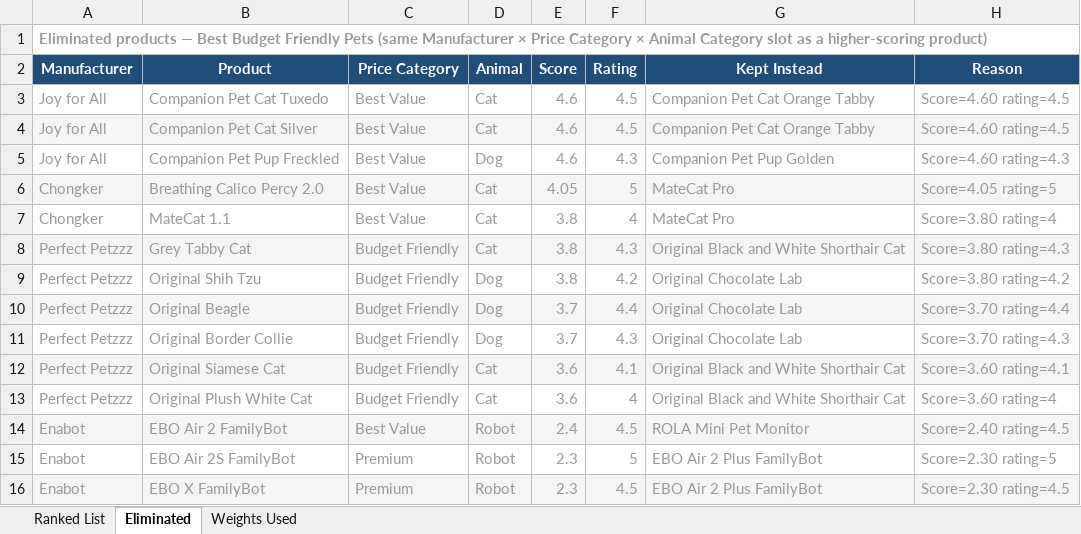
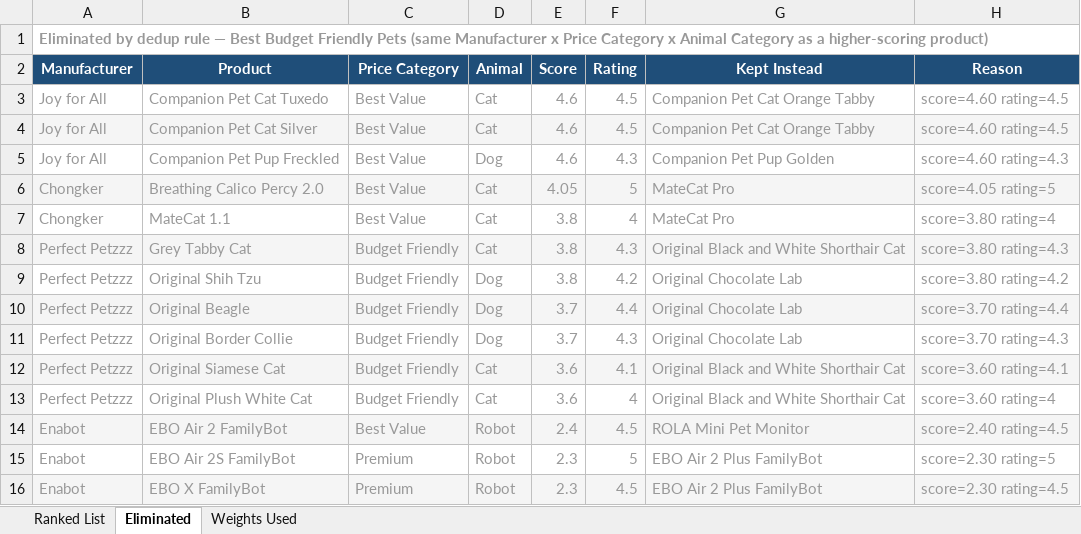
Before and after one commit to timsthomasson-cpu/Interactive-Pet-Marketplace, an Excel workbook: Documentation/Best For Lists/Best Budget Friendly Pets List.xlsx, sheet Eliminated, drawn as a sheet; values as stored, in another font and other column widths than the file's, no borders; the diff names each change by its address in the sheet, - before the commit and + after, or states it on an @@ line.

Commit message:
Warm golden redesign, product images, layout cleanup

```diff
--- a/Documentation/Best For Lists/Best Budget Friendly Pets List.xlsx (sheet Eliminated)
+++ b/Documentation/Best For Lists/Best Budget Friendly Pets List.xlsx (sheet Eliminated)
-A1 (Manufacturer): Eliminated products — Best Budget Friendly Pets (same Manufacturer × Price Category × Animal Category slot as a…
+A1 (Manufacturer): Eliminated by dedup rule — Best Budget Friendly Pets (same Manufacturer x Price Category x Animal Category as a…
-H3:H4 (Reason): Score=4.60 rating=4.5
+H3:H4 (Reason): score=4.60 rating=4.5
-H5 (Reason): Score=4.60 rating=4.3
+H5 (Reason): score=4.60 rating=4.3
-H6 (Reason): Score=4.05 rating=5
+H6 (Reason): score=4.05 rating=5
-H7 (Reason): Score=3.80 rating=4
+H7 (Reason): score=3.80 rating=4
-H8 (Reason): Score=3.80 rating=4.3
+H8 (Reason): score=3.80 rating=4.3
-H9 (Reason): Score=3.80 rating=4.2
+H9 (Reason): score=3.80 rating=4.2
-H10 (Reason): Score=3.70 rating=4.4
+H10 (Reason): score=3.70 rating=4.4
-H11 (Reason): Score=3.70 rating=4.3
+H11 (Reason): score=3.70 rating=4.3
-H12 (Reason): Score=3.60 rating=4.1
+H12 (Reason): score=3.60 rating=4.1
-H13 (Reason): Score=3.60 rating=4
+H13 (Reason): score=3.60 rating=4
-H14 (Reason): Score=2.40 rating=4.5
+H14 (Reason): score=2.40 rating=4.5
-H15 (Reason): Score=2.30 rating=5
+H15 (Reason): score=2.30 rating=5
-H16 (Reason): Score=2.30 rating=4.5
+H16 (Reason): score=2.30 rating=4.5
```
Also changed, not shown: sheet Weights Used, sheet Ranked List, Documentation/Best For Weighting Tables/Best Budget Friendly Pets.xlsx, Documentation/Product Features Scores/Product_Feature_Scores.xlsx.
